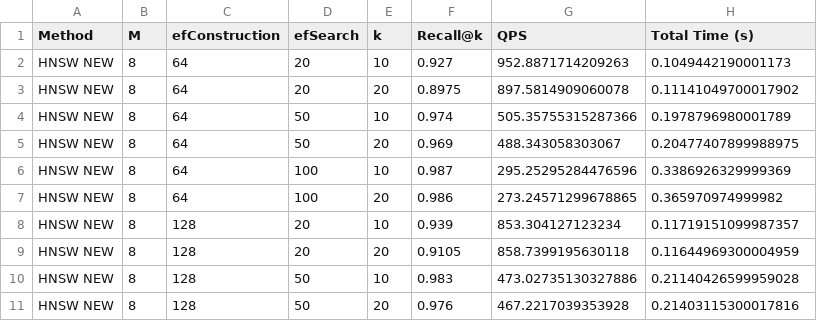
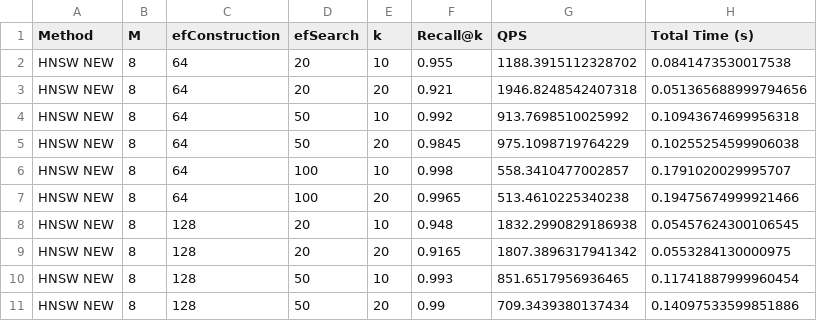
Before and after one commit to Damianzoub/approximate-nearest-neighbor-graphs, a CSV file: benchmark_results.csv, drawn as a sheet; only a part is shown; the diff covers the shown part only.

```diff
--- a/benchmark_results.csv
+++ b/benchmark_results.csv
@@ -1,11 +1,11 @@
 Method,M,efConstruction,efSearch,k,Recall@k,QPS,Total Time (s)
-HNSW NEW,8,64,20,10,0.927,952.8871714209263,0.1049442190001173
-HNSW NEW,8,64,20,20,0.8975,897.5814909060078,0.11141049700017902
-HNSW NEW,8,64,50,10,0.974,505.35755315287366,0.1978796980001789
-HNSW NEW,8,64,50,20,0.969,488.343058303067,0.20477407899988975
-HNSW NEW,8,64,100,10,0.987,295.25295284476596,0.3386926329999369
-HNSW NEW,8,64,100,20,0.986,273.24571299678865,0.365970974999982
-HNSW NEW,8,128,20,10,0.939,853.304127123234,0.11719151099987357
-HNSW NEW,8,128,20,20,0.9105,858.7399195630118,0.11644969300004959
-HNSW NEW,8,128,50,10,0.983,473.02735130327886,0.21140426599959028
-HNSW NEW,8,128,50,20,0.976,467.2217039353928,0.21403115300017816
+HNSW NEW,8,64,20,10,0.955,1188.3915112328702,0.0841473530017538
+HNSW NEW,8,64,20,20,0.921,1946.8248542407318,0.051365688999794656
+HNSW NEW,8,64,50,10,0.992,913.7698510025992,0.10943674699956318
+HNSW NEW,8,64,50,20,0.9845,975.1098719764229,0.10255254599906038
+HNSW NEW,8,64,100,10,0.998,558.3410477002857,0.1791020029995707
+HNSW NEW,8,64,100,20,0.9965,513.4610225340238,0.19475674999921466
+HNSW NEW,8,128,20,10,0.948,1832.2990829186938,0.05457624300106545
+HNSW NEW,8,128,20,20,0.9165,1807.3896317941342,0.0553284130000975
+HNSW NEW,8,128,50,10,0.993,851.6517956936465,0.11741887999960454
+HNSW NEW,8,128,50,20,0.99,709.3439380137434,0.14097533599851886
```
Also changed, not shown: 170 edited cells elsewhere in this file, 35 other files.
